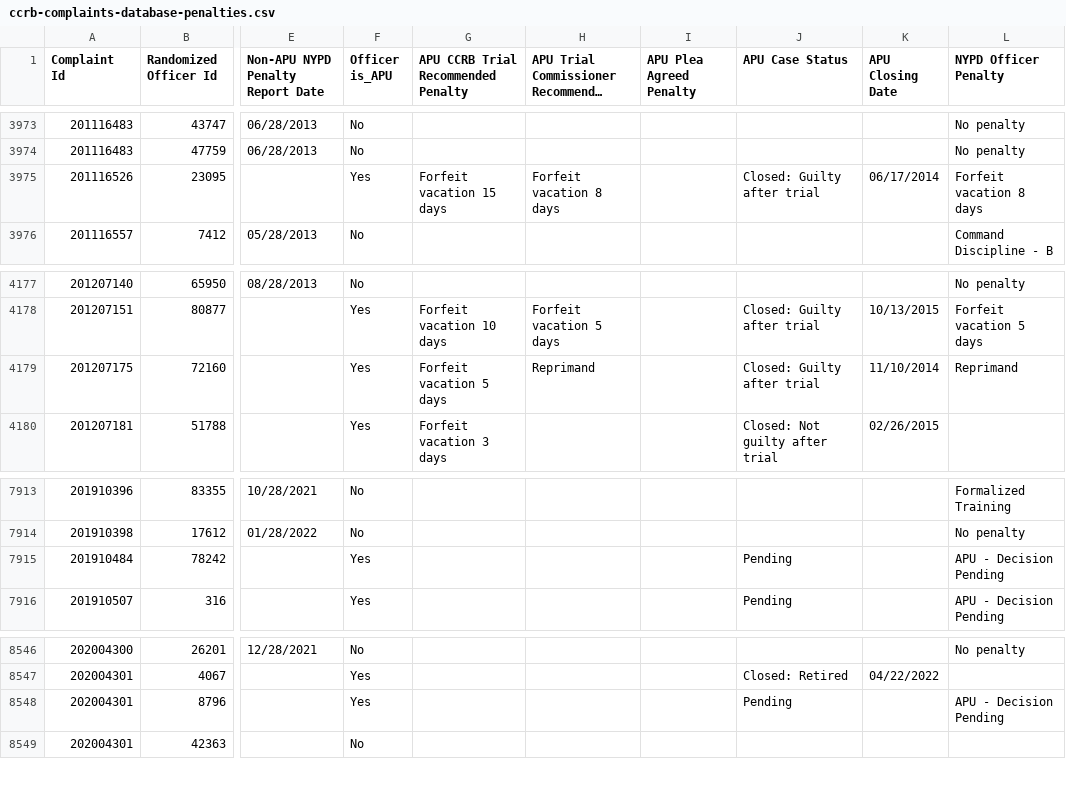
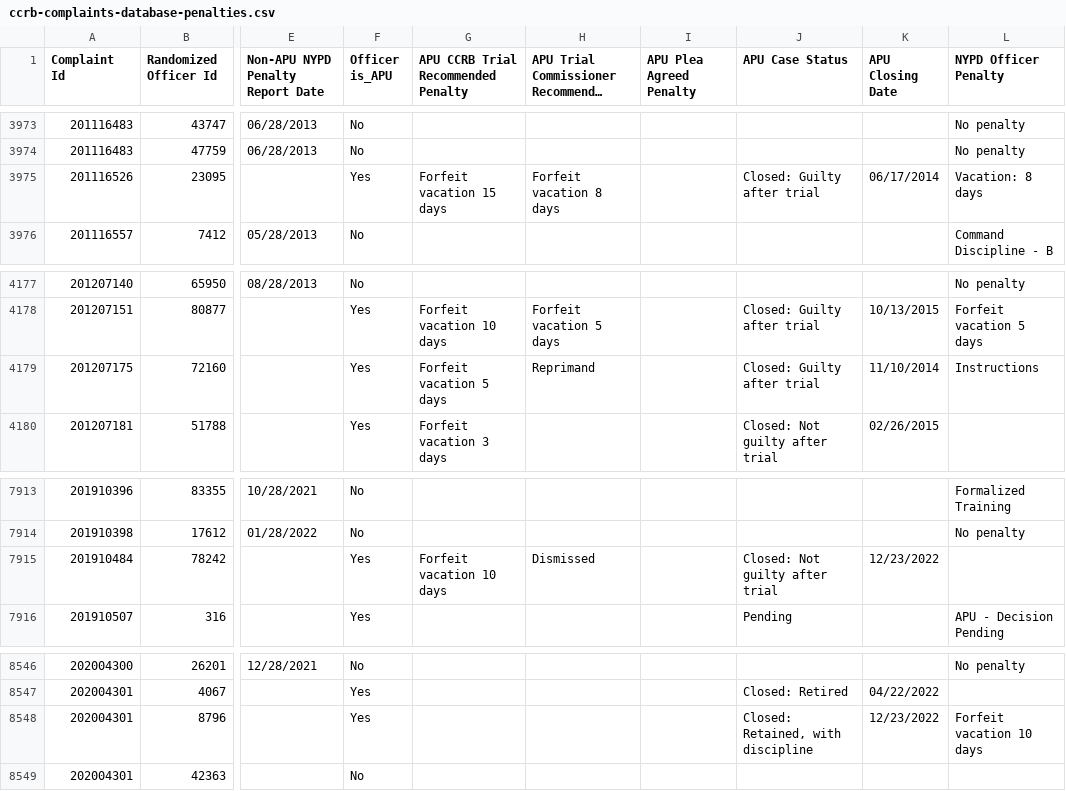
Before and after one commit to ryanwatkins/ccrb-complaints-database, a CSV file: ccrb-complaints-database-penalties.csv, drawn as a sheet; only a part is shown, gaps mark what is left out; long unchanged cells end in …; the diff names each change by its address in the sheet, - before the commit and + after, or states it on an @@ line.

```diff
--- a/ccrb-complaints-database-penalties.csv
+++ b/ccrb-complaints-database-penalties.csv
-L3975 (NYPD Officer Penalty): Forfeit vacation 8 days
+L3975 (NYPD Officer Penalty): Vacation: 8 days
-L4179 (NYPD Officer Penalty): Reprimand
+L4179 (NYPD Officer Penalty): Instructions
-G7915: (empty)
+G7915: Forfeit vacation 10 days
-H7915: (empty)
+H7915: Dismissed
-J7915 (APU Case Status): Pending
+J7915 (APU Case Status): Closed: Not guilty after trial
-K7915 (APU Closing Date): (empty)
+K7915 (APU Closing Date): 12/23/2022
-L7915 (NYPD Officer Penalty): APU - Decision Pending
+L7915 (NYPD Officer Penalty): (empty)
-J8548 (APU Case Status): Pending
+J8548 (APU Case Status): Closed: Retained, with discipline
-K8548 (APU Closing Date): (empty)
+K8548 (APU Closing Date): 12/23/2022
-L8548 (NYPD Officer Penalty): APU - Decision Pending
+L8548 (NYPD Officer Penalty): Forfeit vacation 10 days
```
